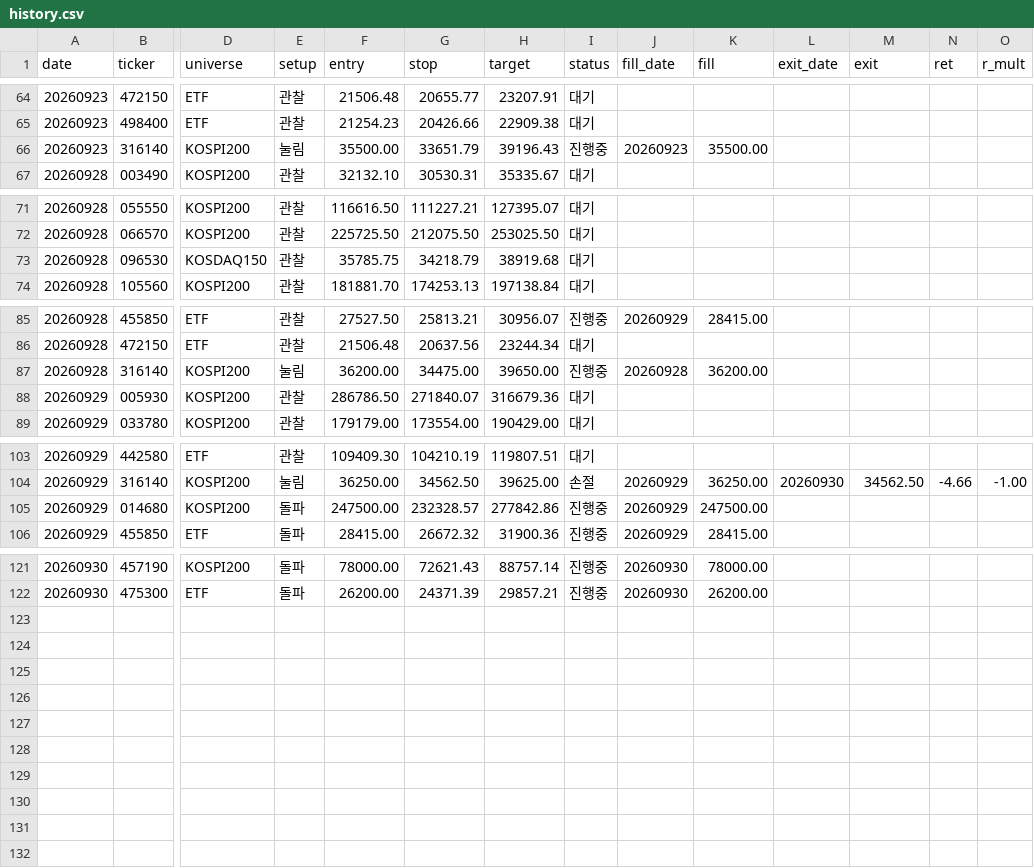
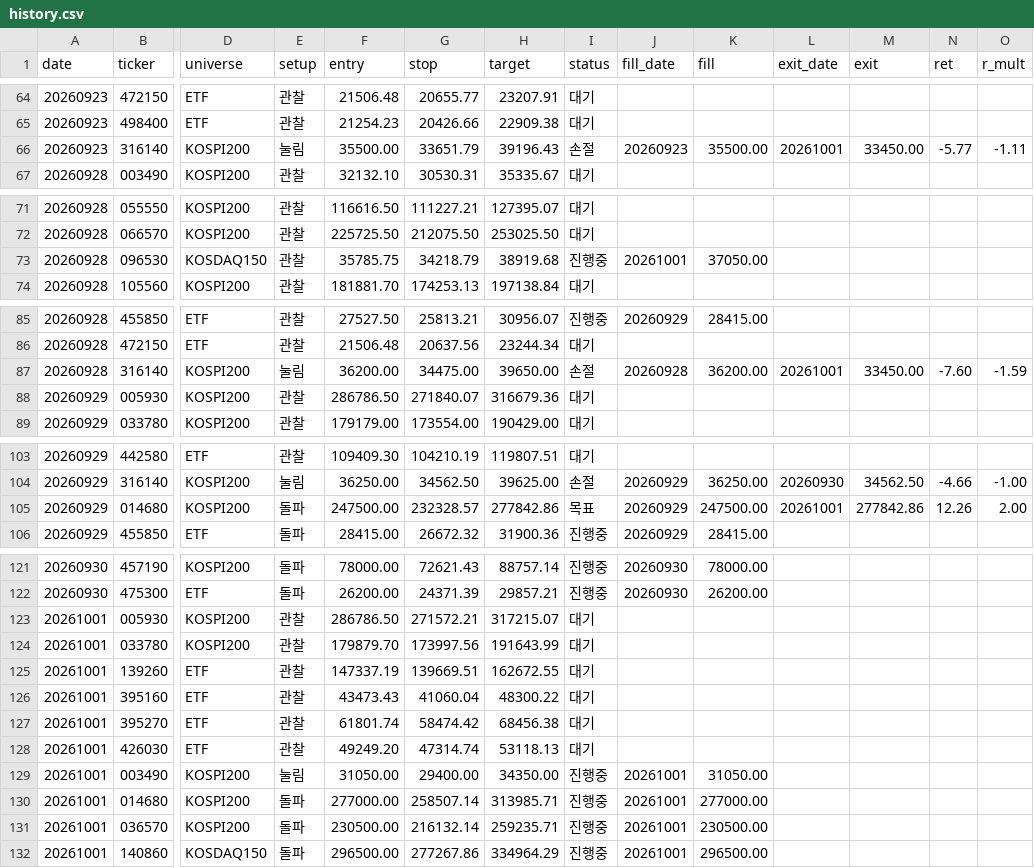
Before and after one commit to khj78889-rgb/daily-market-brief, a CSV file: swing/history.csv, drawn as a sheet; only a part is shown, gaps mark what is left out; rows hold the shown columns only; the diff covers the shown part only; the diff names each change by its address in the sheet, - before the commit and + after, or states it on an @@ line.

```diff
--- a/swing/history.csv
+++ b/swing/history.csv
-I66 (status): 진행중
+I66 (status): 손절
-L66 (exit_date): (empty)
+L66 (exit_date): 20261001
-M66 (exit): (empty)
+M66 (exit): 33450.00
-N66 (ret): (empty)
+N66 (ret): -5.77
-O66 (r_mult): (empty)
+O66 (r_mult): -1.11
-I73 (status): 대기
+I73 (status): 진행중
-J73 (fill_date): (empty)
+J73 (fill_date): 20261001
-K73 (fill): (empty)
+K73 (fill): 37050.00
-I87 (status): 진행중
+I87 (status): 손절
-L87 (exit_date): (empty)
+L87 (exit_date): 20261001
-M87 (exit): (empty)
+M87 (exit): 33450.00
-N87 (ret): (empty)
+N87 (ret): -7.60
-O87 (r_mult): (empty)
+O87 (r_mult): -1.59
-I105 (status): 진행중
+I105 (status): 목표
-L105 (exit_date): (empty)
+L105 (exit_date): 20261001
-M105 (exit): (empty)
+M105 (exit): 277842.86
-N105 (ret): (empty)
+N105 (ret): 12.26
-O105 (r_mult): (empty)
+O105 (r_mult): 2.00
+row 123: 20261001 | 005930 | KOSPI200 | 관찰 | 286786.50 | 271572.21 | 317215.07 | 대기
+row 124: 20261001 | 033780 | KOSPI200 | 관찰 | 179879.70 | 173997.56 | 191643.99 | 대기
+row 125: 20261001 | 139260 | ETF | 관찰 | 147337.19 | 139669.51 | 162672.55 | 대기
+row 126: 20261001 | 395160 | ETF | 관찰 | 43473.43 | 41060.04 | 48300.22 | 대기
+row 127: 20261001 | 395270 | ETF | 관찰 | 61801.74 | 58474.42 | 68456.38 | 대기
+row 128: 20261001 | 426030 | ETF | 관찰 | 49249.20 | 47314.74 | 53118.13 | 대기
+row 129: 20261001 | 003490 | KOSPI200 | 눌림 | 31050.00 | 29400.00 | 34350.00 | 진행중 | 20261001 | 31050.00
+row 130: 20261001 | 014680 | KOSPI200 | 돌파 | 277000.00 | 258507.14 | 313985.71 | 진행중 | 20261001 | 277000.00
+row 131: 20261001 | 036570 | KOSPI200 | 돌파 | 230500.00 | 216132.14 | 259235.71 | 진행중 | 20261001 | 230500.00
+row 132: 20261001 | 140860 | KOSDAQ150 | 돌파 | 296500.00 | 277267.86 | 334964.29 | 진행중 | 20261001 | 296500.00
```
Also changed, not shown: 30 edited cells elsewhere in this file, 2 other files.
